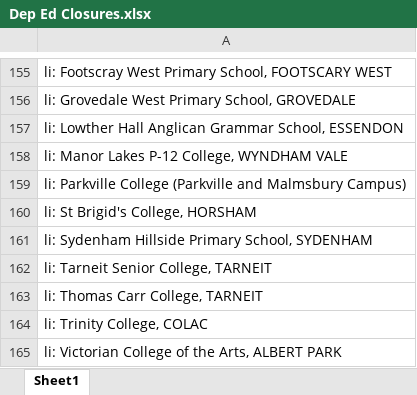
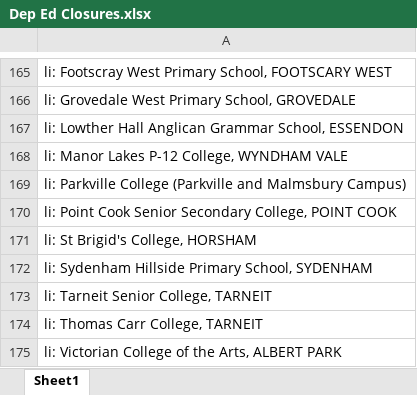
Before and after one commit to Mike-Honey/covid-19-vic-au, an Excel workbook: Dep Ed Closures.xlsx, sheet Sheet1, drawn as a sheet; only a part is shown, gaps mark what is left out; values as stored, in another font and other column widths than the file's, no borders; removed rows and columns are numbered as before the commit, all else as after; the diff covers the shown part only; the diff names each change by its address in the sheet, - before the commit and + after, or states it on an @@ line.

```diff
--- a/Dep Ed Closures.xlsx (sheet Sheet1)
+++ b/Dep Ed Closures.xlsx (sheet Sheet1)
+row 170: li: Point Cook Senior Secondary College, POINT COOK
-row 164: li: Trinity College, COLAC
```
Also changed, not shown: 37 added rows, 14 removed rows and 18 edited cells elsewhere in this sheet.
